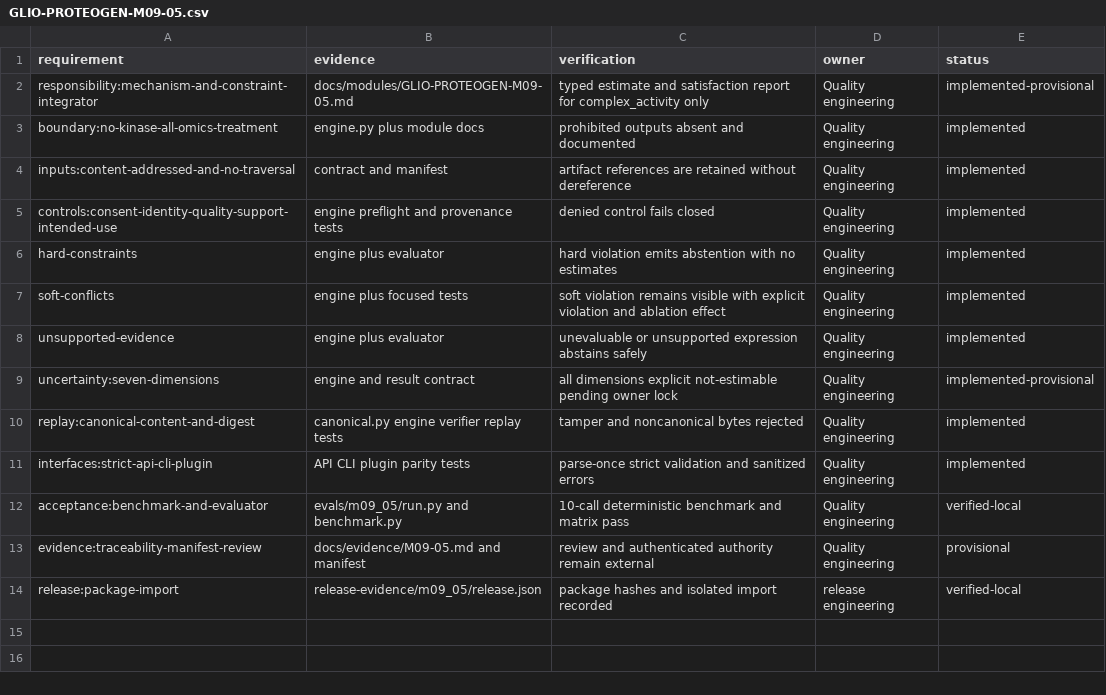
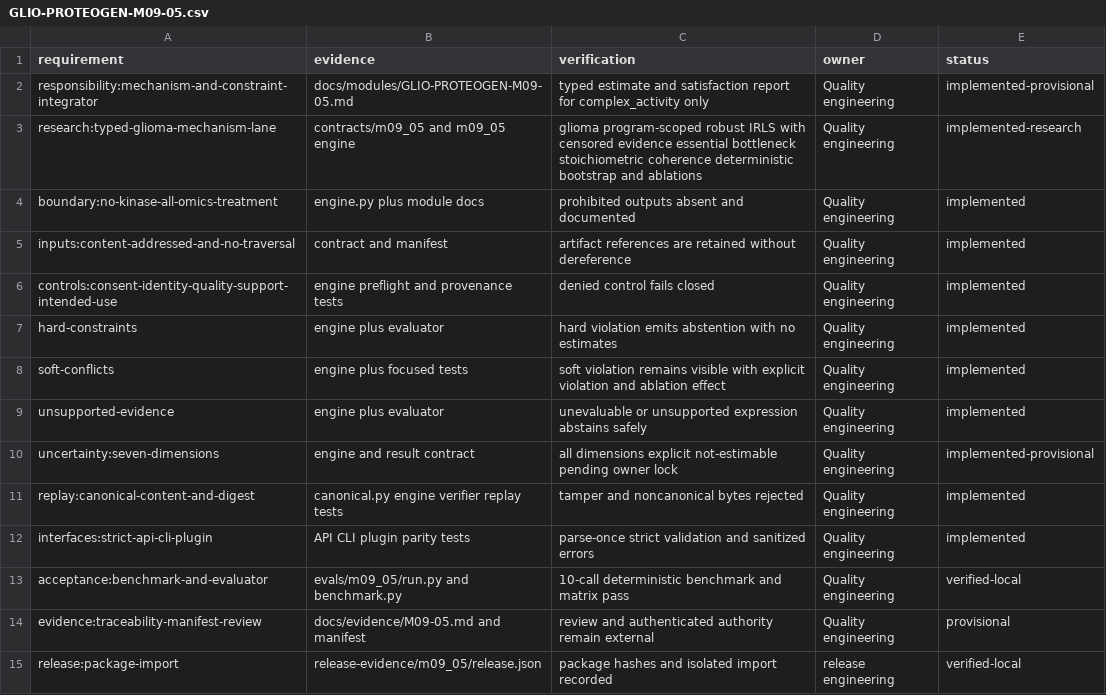
Before and after one commit to AURORA-NEURO/glio-proteogen, a CSV file: docs/traceability/GLIO-PROTEOGEN-M09-05.csv, drawn as a sheet; the diff names each change by its address in the sheet, - before the commit and + after, or states it on an @@ line.

Commit message:
feat(m09-05): add typed glioma mechanism constraint lane

```diff
--- a/docs/traceability/GLIO-PROTEOGEN-M09-05.csv
+++ b/docs/traceability/GLIO-PROTEOGEN-M09-05.csv
+row 3: research:typed-glioma-mechanism-lane | contracts/m09_05 and m09_05 engine | glioma program-scoped robust IRLS with censored evidence essential bottleneck stoichiometric coherence deterministic bootstrap and ablations | Quality engineering | implemented-research
```
Also changed, not shown: 9 other files.
